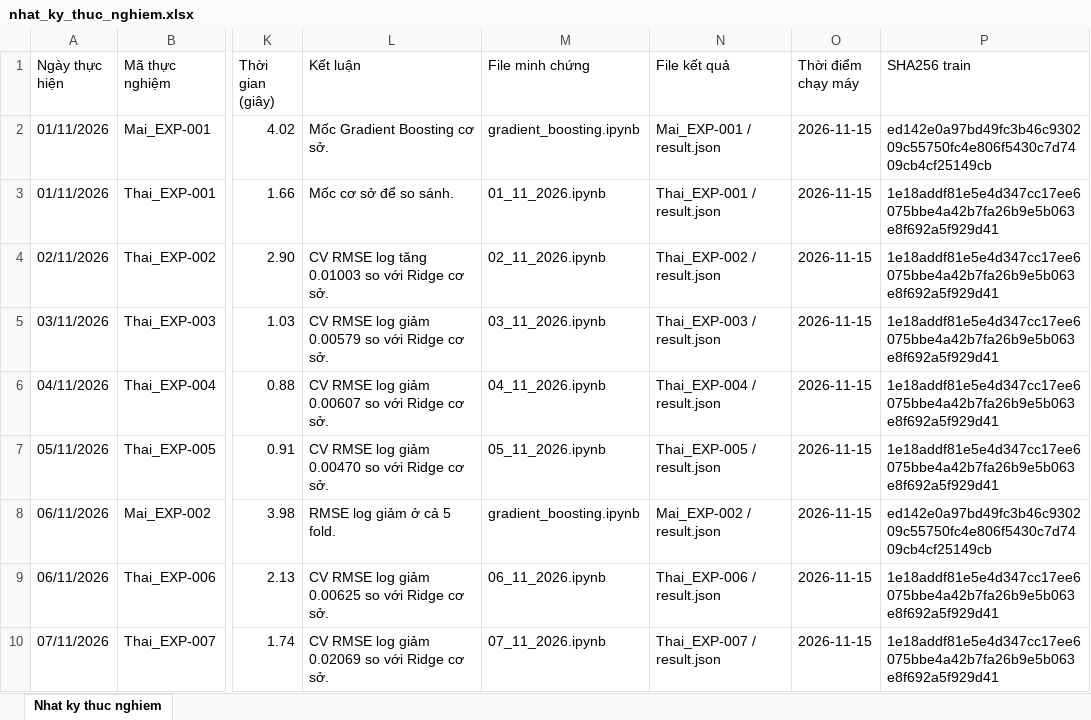
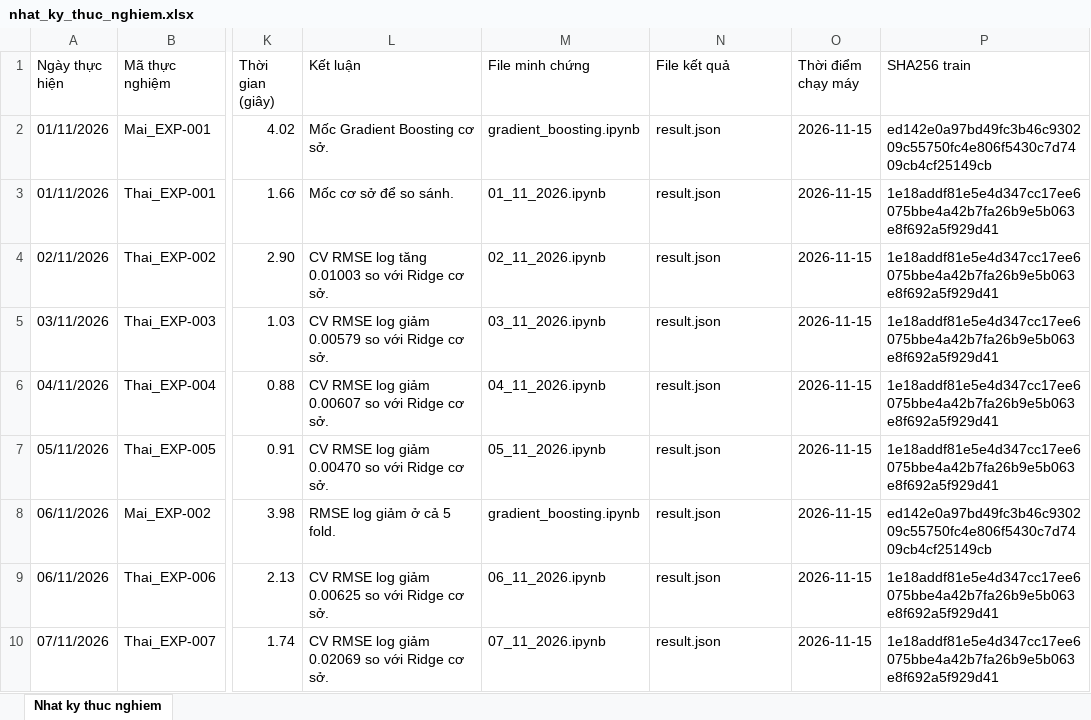
Before and after one commit to thaitran14072006/SGU26_Group09_Machine_Learning, an Excel workbook: Challenge/Challenge1/reports/individual/nhat_ky_thuc_nghiem.xlsx, sheet Nhat ky thuc nghiem, drawn as a sheet; only a part is shown, gaps mark what is left out; values as stored, in another font and other column widths than the file's, no cell formats; the diff covers the shown part only; the diff names each change by its address in the sheet, - before the commit and + after, or states it on an @@ line.

```diff
--- a/Challenge/Challenge1/reports/individual/nhat_ky_thuc_nghiem.xlsx (sheet Nhat ky thuc nghiem)
+++ b/Challenge/Challenge1/reports/individual/nhat_ky_thuc_nghiem.xlsx (sheet Nhat ky thuc nghiem)
-N2 (File kết quả): Mai_EXP-001 / result.json
+N2 (File kết quả): result.json
-N3 (File kết quả): Thai_EXP-001 / result.json
+N3 (File kết quả): result.json
-N4 (File kết quả): Thai_EXP-002 / result.json
+N4 (File kết quả): result.json
-N5 (File kết quả): Thai_EXP-003 / result.json
+N5 (File kết quả): result.json
-N6 (File kết quả): Thai_EXP-004 / result.json
+N6 (File kết quả): result.json
-N7 (File kết quả): Thai_EXP-005 / result.json
+N7 (File kết quả): result.json
-N8 (File kết quả): Mai_EXP-002 / result.json
+N8 (File kết quả): result.json
-N9 (File kết quả): Thai_EXP-006 / result.json
+N9 (File kết quả): result.json
-N10 (File kết quả): Thai_EXP-007 / result.json
+N10 (File kết quả): result.json
```
Also changed, not shown: 1 added row and 9 edited cells elsewhere in this sheet, cell formats, 8 other files.
